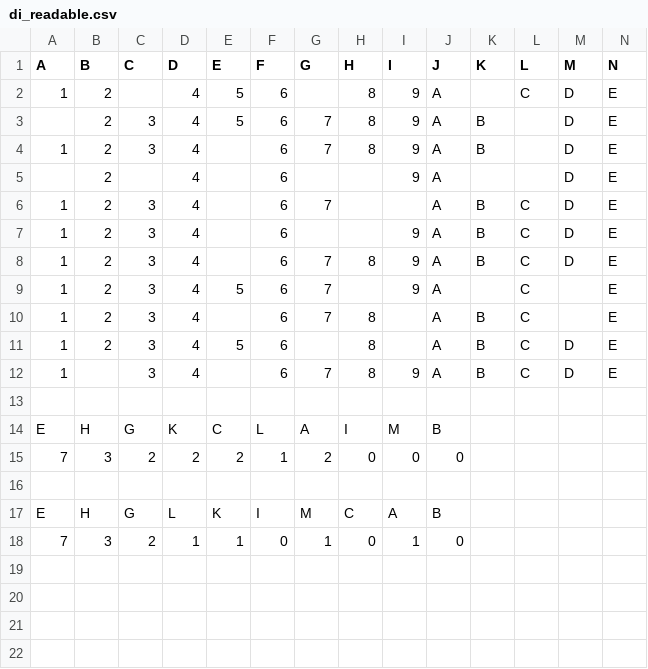
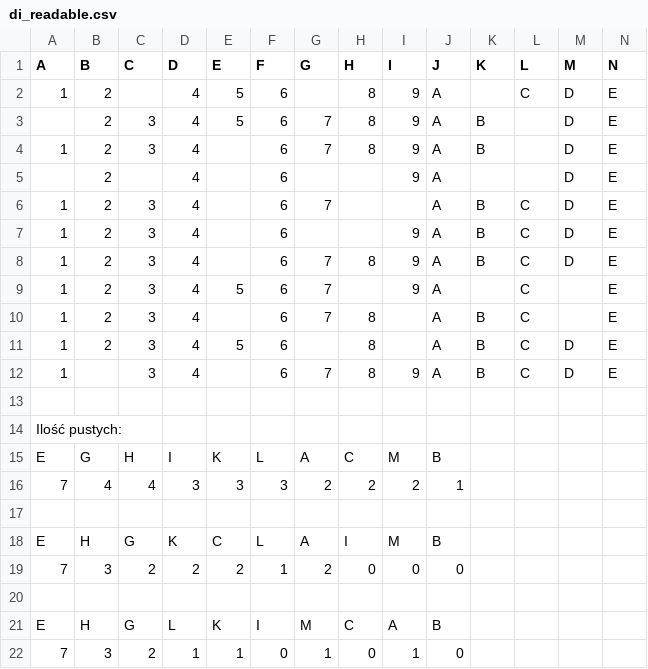
Before and after one commit to KrzysztofLang/MGR, a CSV file: old_data/di_readable.csv, drawn as a sheet.

```diff
--- a/old_data/di_readable.csv
+++ b/old_data/di_readable.csv
@@ -13,2 +13,6 @@ A,B,C,D,E,F,G,H,I,J,K,L,M,N
 
+Ilość pustych:
+E,G,H,I,K,L,A,C,M,B
+7,4,4,3,3,3,2,2,2,1
+
 E,H,G,K,C,L,A,I,M,B
```
Also changed, not shown: 8 other files.
